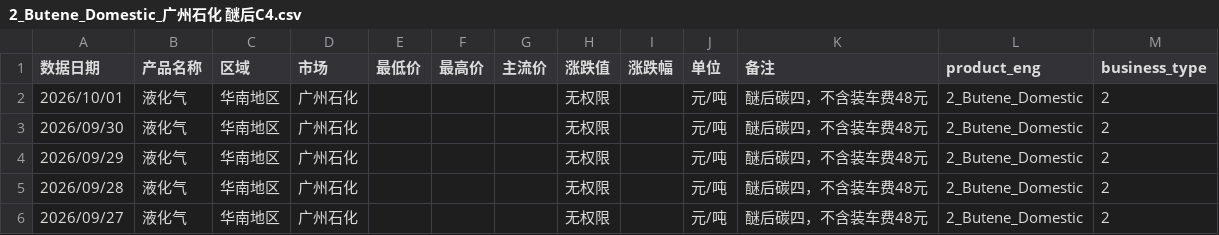
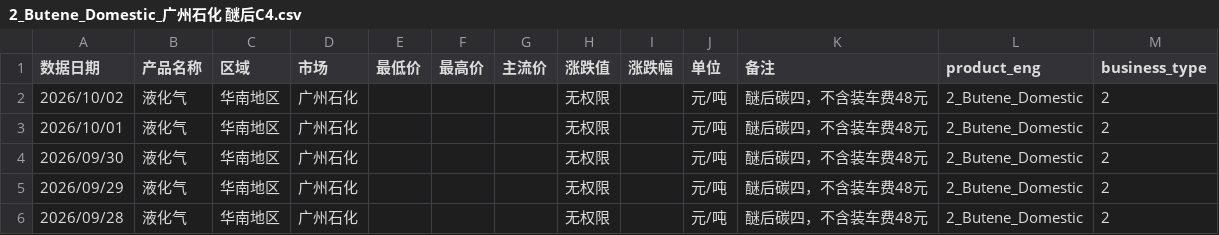
Before and after one commit to OuiamDAXX/DAXX-pricing-intel, a CSV file: data/2_Butene_Domestic_广州石化 醚后C4.csv, drawn as a sheet; only a part is shown; the shorter side is filled out with more unchanged rows.

```diff
--- a/data/2_Butene_Domestic_广州石化 醚后C4.csv
+++ b/data/2_Butene_Domestic_广州石化 醚后C4.csv
@@ -1,2 +1,3 @@
 数据日期,产品名称,区域,市场,最低价,最高价,主流价,涨跌值,涨跌幅,单位,备注,product_eng,business_type
+2026/10/02,液化气,华南地区,广州石化,,,,无权限,,元/吨,醚后碳四，不含装车费48元,2_Butene_Domestic,2
 2026/10/01,液化气,华南地区,广州石化,,,,无权限,,元/吨,醚后碳四，不含装车费48元,2_Butene_Domestic,2
```
Also changed, not shown: data/2_Butene_Domestic_上海石化 醚后C4.csv, data/2_Butene_Domestic_丰利石化 醚后C4.csv, 56 other files.
